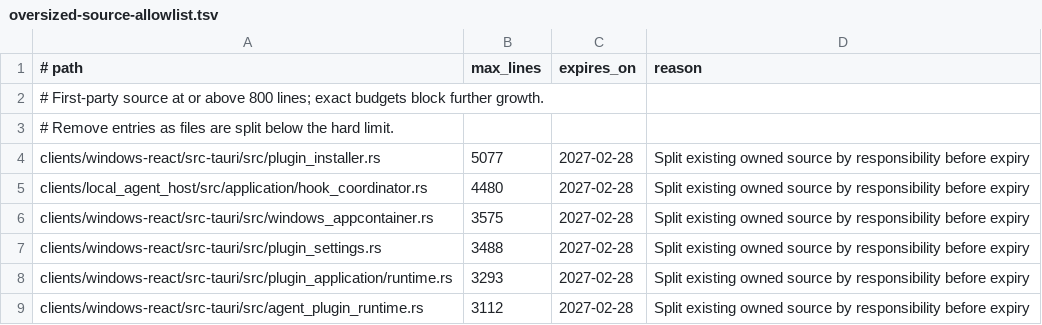
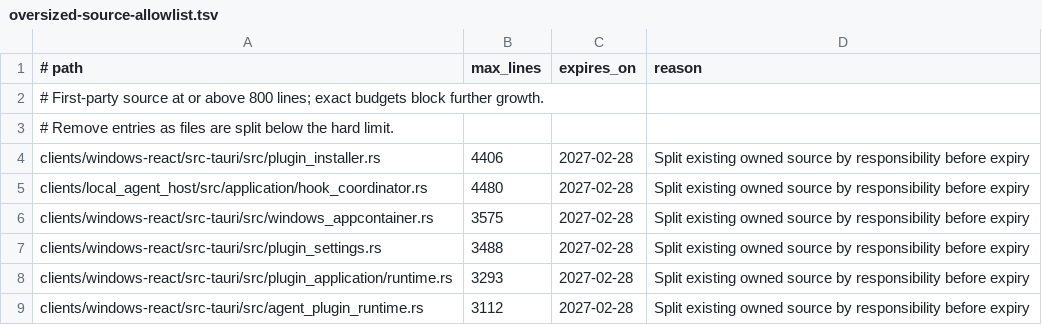
Before and after one commit to leeoohoo/chatos_rs, a TSV file: scripts/oversized-source-allowlist.tsv, drawn as a sheet; only a part is shown.

```diff
--- a/scripts/oversized-source-allowlist.tsv
+++ b/scripts/oversized-source-allowlist.tsv
@@ -3,3 +3,3 @@
 # Remove entries as files are split below the hard limit.
-clients/windows-react/src-tauri/src/plugin_installer.rs	5077	2027-02-28	Split existing owned source by responsibility before expiry
+clients/windows-react/src-tauri/src/plugin_installer.rs	4406	2027-02-28	Split existing owned source by responsibility before expiry
 clients/local_agent_host/src/application/hook_coordinator.rs	4480	2027-02-28	Split existing owned source by responsibility before expiry
```
Also changed, not shown: scripts/source-size-allowlist.tsv, 3 other files.
